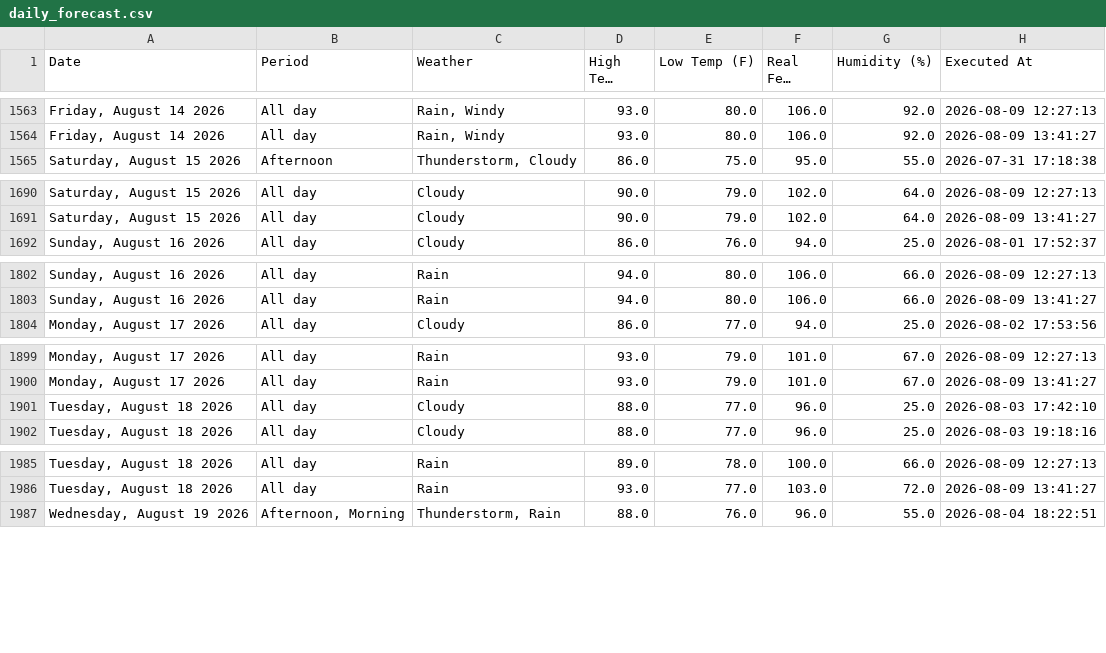
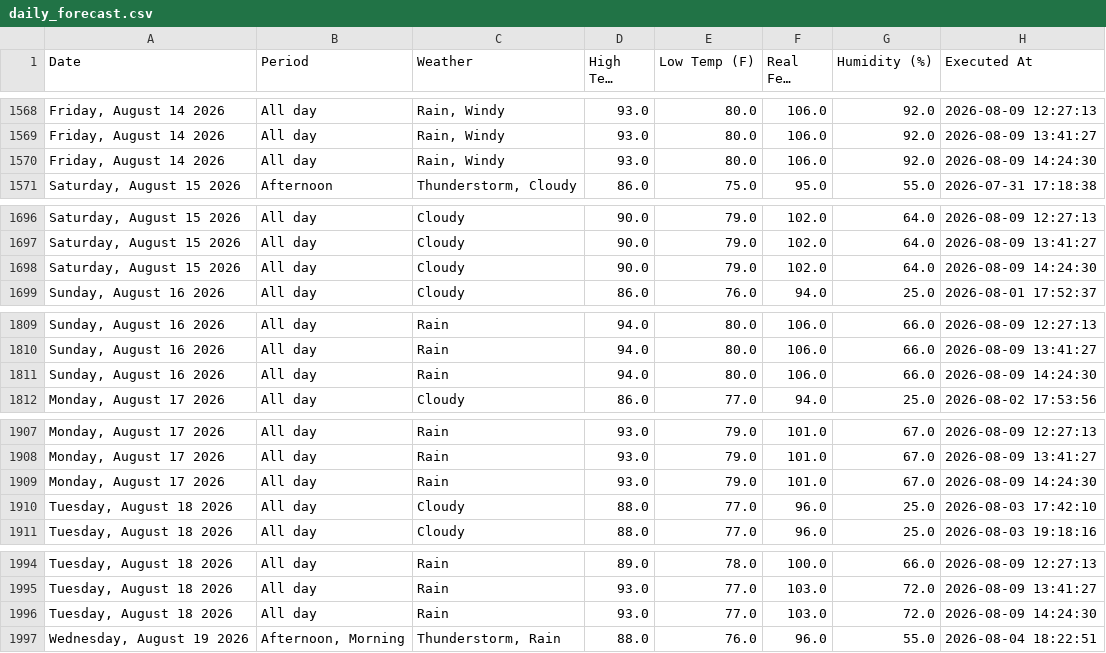
Before and after one commit to pthphien/accuweather, a CSV file: data/daily_forecast.csv, drawn as a sheet; only a part is shown, gaps mark what is left out; long unchanged cells end in …; the diff covers the shown part only; the diff names each change by its address in the sheet, - before the commit and + after, or states it on an @@ line.

```diff
--- a/data/daily_forecast.csv
+++ b/data/daily_forecast.csv
+row 1570: Friday, August 14 2026 | All day | Rain, Windy | 93.0 | 80.0 | 106.0 | 92.0 | 2026-08-09 14:24:30
+row 1698: Saturday, August 15 2026 | All day | Cloudy | 90.0 | 79.0 | 102.0 | 64.0 | 2026-08-09 14:24:30
+row 1811: Sunday, August 16 2026 | All day | Rain | 94.0 | 80.0 | 106.0 | 66.0 | 2026-08-09 14:24:30
+row 1909: Monday, August 17 2026 | All day | Rain | 93.0 | 79.0 | 101.0 | 67.0 | 2026-08-09 14:24:30
+row 1996: Tuesday, August 18 2026 | All day | Rain | 93.0 | 77.0 | 103.0 | 72.0 | 2026-08-09 14:24:30
```
Also changed, not shown: 10 added rows elsewhere in this file, 3 other files.
